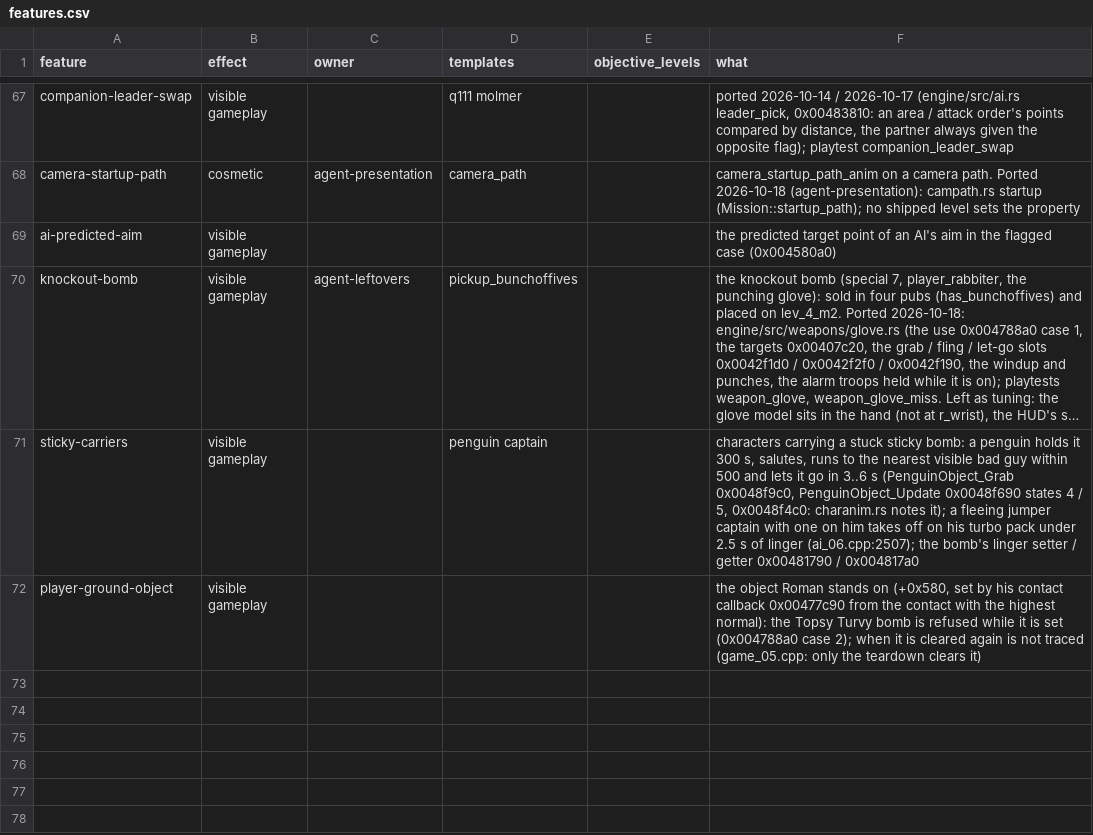
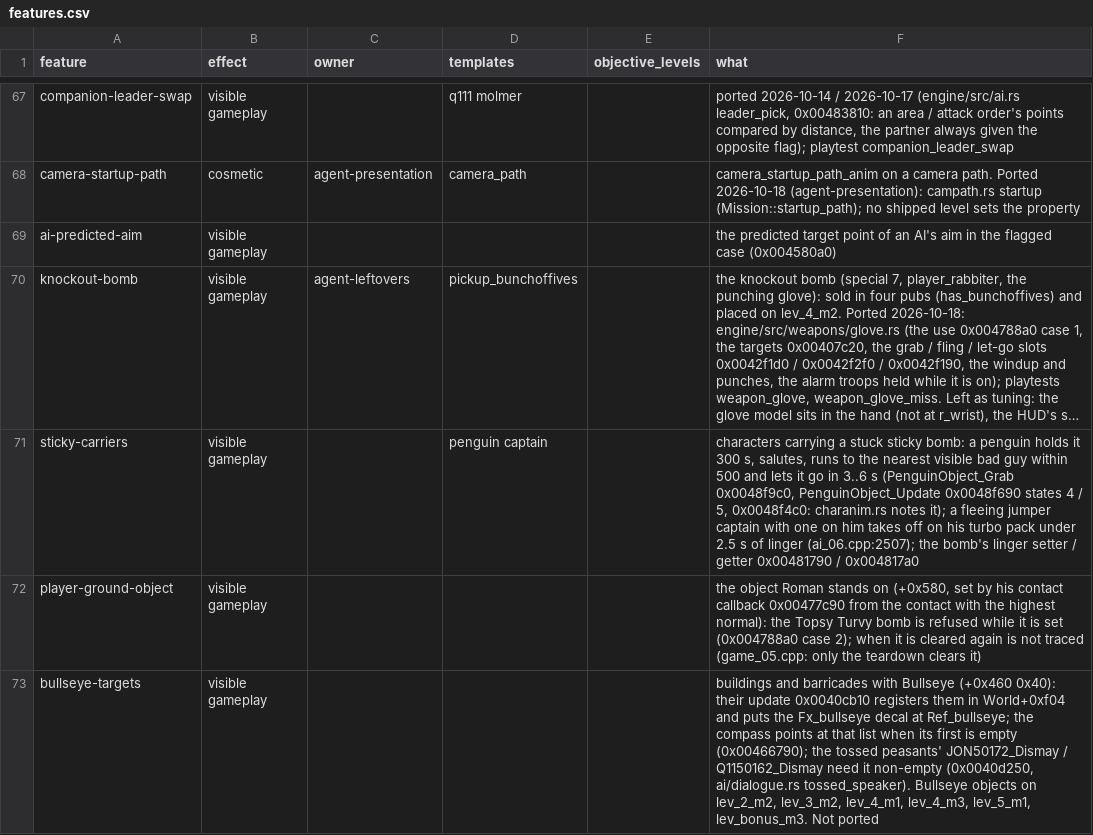
Before and after one commit to NikhilVerma/armed-and-dangerous-recomp, a CSV file: docs/port/features.csv, drawn as a sheet; only a part is shown, gaps mark what is left out; long unchanged cells end in ….

```diff
--- a/docs/port/features.csv
+++ b/docs/port/features.csv
@@ -72 +72,2 @@ sticky-carriers,visible gameplay,,penguin captain,,"characters carrying a stuck
 player-ground-object,visible gameplay,,,,"the object Roman stands on (+0x580, set by his contact callback 0x00477c90 from the contact with the highest normal): the Topsy Turvy bomb is refused while it is set (0x004788a0 case 2); when it is cleared again is not traced (game_05.cpp: only the teardown clears it)"
+bullseye-targets,visible gameplay,,,,"buildings and barricades with Bullseye (+0x460 0x40): their update 0x0040cb10 registers them in World+0xf04 and puts the Fx_bullseye decal at Ref_bullseye; the compass points at that list when its first is empty (0x00466790); the tossed peasants' JON50172_Dismay / Q1150162_Dismay need it non-empty (0x0040d250, ai/dialogue.rs tossed_speaker). Bullseye objects on lev_2_m2, lev_3_m2, lev_4_m1, lev_4_m3, lev_5_m1, lev_bonus_m3. Not ported"
```
Also changed, not shown: 5 other files.
